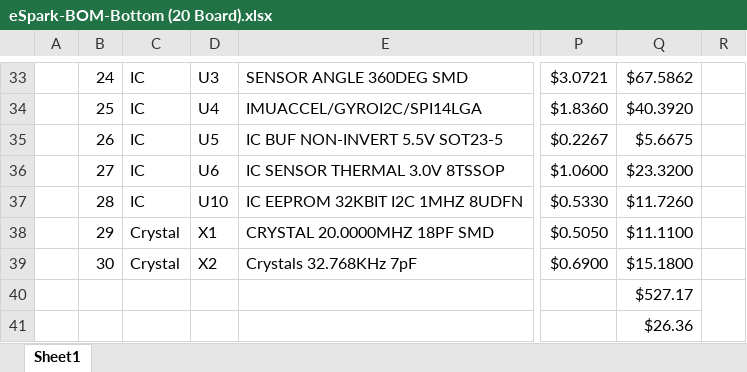
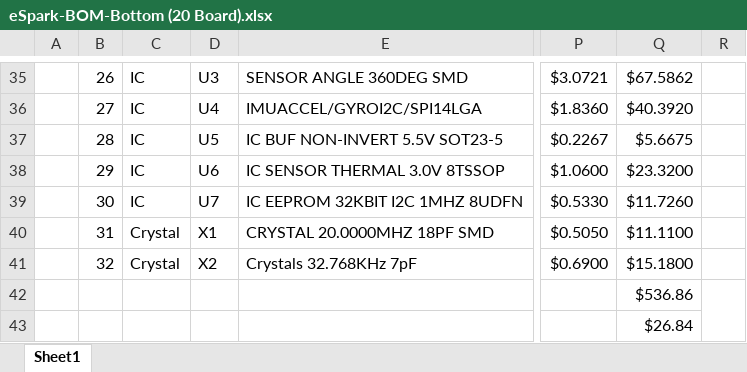
Before and after one commit to eSpark-Backup/colebenson-smartmotors, an Excel workbook: Design-Files/SM_Bottom_Board_v3.4/BOM/eSpark-BOM-Bottom (20 Board).xlsx, sheet Sheet1, drawn as a sheet; only a part is shown, gaps mark what is left out; values as stored, in another font and other column widths than the file's, no cell formats; charts and pictures not drawn; addresses are those after the commit; the diff covers the shown part only; the diff names each change by its address in the sheet, - before the commit and + after, or states it on an @@ line.

```diff
--- a/Design-Files/SM_Bottom_Board_v3.4/BOM/eSpark-BOM-Bottom (20 Board).xlsx (sheet Sheet1)
+++ b/Design-Files/SM_Bottom_Board_v3.4/BOM/eSpark-BOM-Bottom (20 Board).xlsx (sheet Sheet1)
-B35: 24
+B35: 26
-B36: 25
+B36: 27
-B37: 26
+B37: 28
-B38: 27
+B38: 29
-B39: 28
+B39: 30
-D39: U10
+D39: U7
-B40: 29
+B40: 31
-B41: 30
+B41: 32
-Q42: $527.17
+Q42: $536.86
-Q43: $26.36
+Q43: $26.84
```
Also changed, not shown: 3 added rows, 1 removed row and 28 edited cells elsewhere in this sheet, cell formats, formulas that keep their value, 3 other files.
